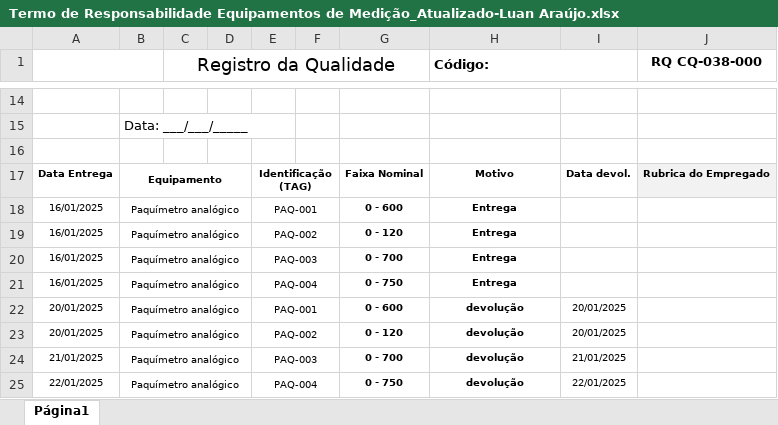
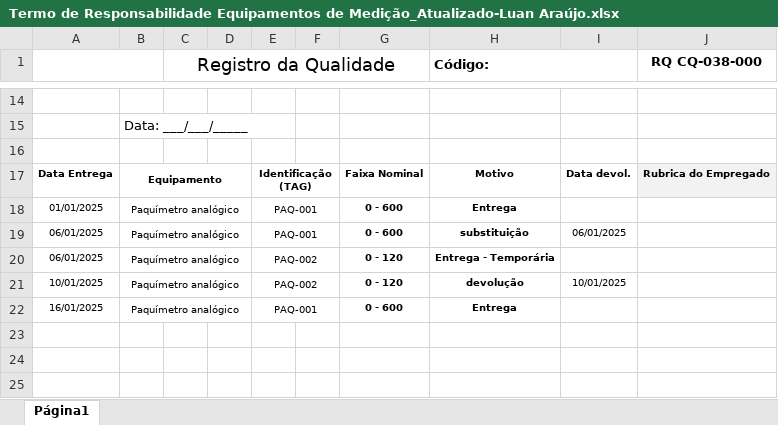
Before and after one commit to Cemag-pcp/calibracao_v2, an Excel workbook: media/ficha/Termo de Responsabilidade Equipamentos de Medição_Atualizado-Luan Araújo.xlsx, sheet Página1, drawn as a sheet; only a part is shown, gaps mark what is left out; values as stored, in another font and other column widths than the file's, no borders; charts and pictures not drawn; removed rows and columns are numbered as before the commit, all else as after; the diff names each change by its address in the sheet, - before the commit and + after, or states it on an @@ line.

```diff
--- a/media/ficha/Termo de Responsabilidade Equipamentos de Medição_Atualizado-Luan Araújo.xlsx (sheet Página1)
+++ b/media/ficha/Termo de Responsabilidade Equipamentos de Medição_Atualizado-Luan Araújo.xlsx (sheet Página1)
+row 18: 01/01/2025 | Paquímetro analógico |  |  | PAQ-001 |  | 0 - 600 | Entrega
+row 19: 06/01/2025 | Paquímetro analógico |  |  | PAQ-001 |  | 0 - 600 | substituição | 06/01/2025
+row 20: 06/01/2025 | Paquímetro analógico |  |  | PAQ-002 |  | 0 - 120 | Entrega - Temporária
+row 21: 10/01/2025 | Paquímetro analógico |  |  | PAQ-002 |  | 0 - 120 | devolução | 10/01/2025
-row 19: 16/01/2025 | Paquímetro analógico |  |  | PAQ-002 |  | 0 - 120 | Entrega
-row 20: 16/01/2025 | Paquímetro analógico |  |  | PAQ-003 |  | 0 - 700 | Entrega
-row 21: 16/01/2025 | Paquímetro analógico |  |  | PAQ-004 |  | 0 - 750 | Entrega
-row 22: 20/01/2025 | Paquímetro analógico |  |  | PAQ-001 |  | 0 - 600 | devolução | 20/01/2025
-row 23: 20/01/2025 | Paquímetro analógico |  |  | PAQ-002 |  | 0 - 120 | devolução | 20/01/2025
-row 24: 21/01/2025 | Paquímetro analógico |  |  | PAQ-003 |  | 0 - 700 | devolução | 21/01/2025
-row 25: 22/01/2025 | Paquímetro analógico |  |  | PAQ-004 |  | 0 - 750 | devolução | 22/01/2025
```
Also changed, not shown: charts or pictures, Termo de Responsabilidade Equipamentos de Medição.xlsx, 42 other files.
